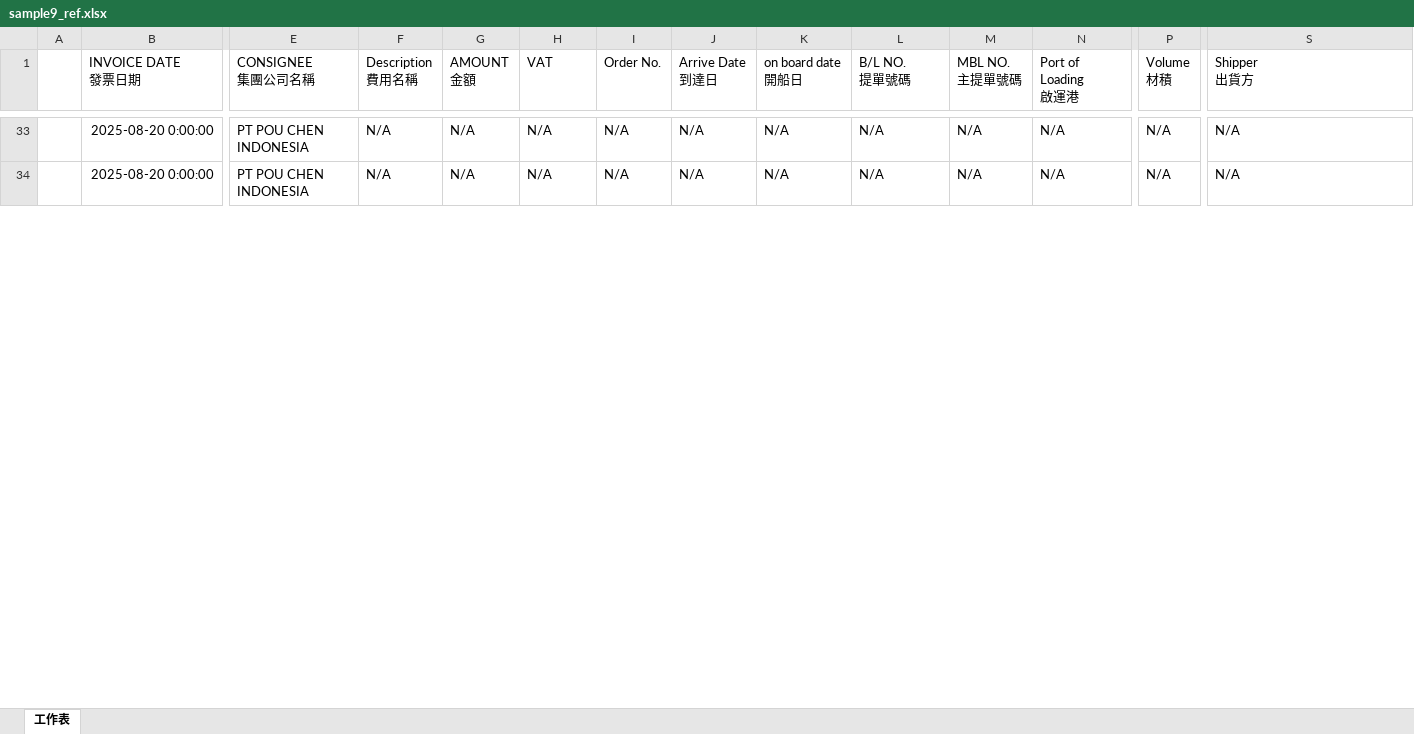
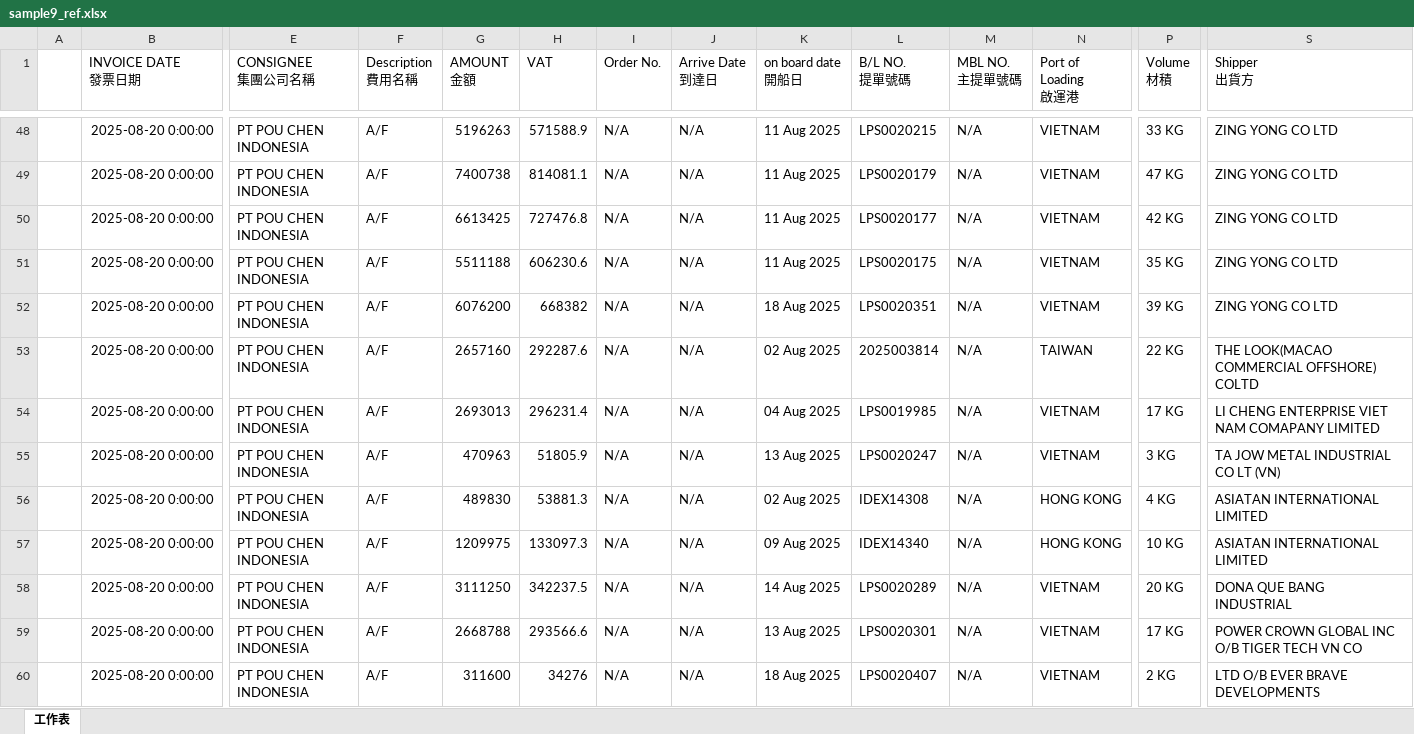
Before and after one commit to JeffreyHuhu/invoice_excel_mapping, an Excel workbook: test_samples/YJE_TATA/sample9_ref.xlsx, sheet 工作表, drawn as a sheet; only a part is shown, gaps mark what is left out; values as stored, in another font and other column widths than the file's, no borders; addresses are those after the commit; rows hold the shown columns only; the diff covers the shown part only; the diff names each change by its address in the sheet, - before the commit and + after, or states it on an @@ line.

```diff
--- a/test_samples/YJE_TATA/sample9_ref.xlsx (sheet 工作表)
+++ b/test_samples/YJE_TATA/sample9_ref.xlsx (sheet 工作表)
-F48 (Description 費用名稱): N/A
+F48 (Description 費用名稱): A/F
-G48 (AMOUNT 金額): N/A
+G48 (AMOUNT 金額): 5196263
-H48 (VAT): N/A
+H48 (VAT): 571588.9
-K48 (on board date 開船日): N/A
+K48 (on board date 開船日): 11 Aug 2025
-L48 (B/L NO. 提單號碼): N/A
+L48 (B/L NO. 提單號碼): LPS0020215
-N48 (Port of Loading 啟運港): N/A
+N48 (Port of Loading 啟運港): VIETNAM
-P48 (Volume 材積): N/A
+P48 (Volume 材積): 33 KG
-S48 (Shipper 出貨方): N/A
+S48 (Shipper 出貨方): ZING YONG CO LTD
+row 49:  | 2025-08-20 0:00:00 | PT POU CHEN INDONESIA | A/F | 7400738 | 814081.1 | N/A | N/A | 11 Aug 2025 | LPS0020179 | N/A | VIETNAM | 47 KG | ZING YONG CO LTD
+row 50:  | 2025-08-20 0:00:00 | PT POU CHEN INDONESIA | A/F | 6613425 | 727476.8 | N/A | N/A | 11 Aug 2025 | LPS0020177 | N/A | VIETNAM | 42 KG | ZING YONG CO LTD
+row 51:  | 2025-08-20 0:00:00 | PT POU CHEN INDONESIA | A/F | 5511188 | 606230.6 | N/A | N/A | 11 Aug 2025 | LPS0020175 | N/A | VIETNAM | 35 KG | ZING YONG CO LTD
+row 52:  | 2025-08-20 0:00:00 | PT POU CHEN INDONESIA | A/F | 6076200 | 668382 | N/A | N/A | 18 Aug 2025 | LPS0020351 | N/A | VIETNAM | 39 KG | ZING YONG CO LTD
-F53 (Description 費用名稱): N/A
+F53 (Description 費用名稱): A/F
-G53 (AMOUNT 金額): N/A
+G53 (AMOUNT 金額): 2657160
-H53 (VAT): N/A
+H53 (VAT): 292287.6
-K53 (on board date 開船日): N/A
+K53 (on board date 開船日): 02 Aug 2025
-L53 (B/L NO. 提單號碼): N/A
+L53 (B/L NO. 提單號碼): 2025003814
-N53 (Port of Loading 啟運港): N/A
+N53 (Port of Loading 啟運港): TAIWAN
-P53 (Volume 材積): N/A
+P53 (Volume 材積): 22 KG
-S53 (Shipper 出貨方): N/A
+S53 (Shipper 出貨方): THE LOOK(MACAO COMMERCIAL OFFSHORE) COLTD
+row 54:  | 2025-08-20 0:00:00 | PT POU CHEN INDONESIA | A/F | 2693013 | 296231.4 | N/A | N/A | 04 Aug 2025 | LPS0019985 | N/A | VIETNAM | 17 KG | LI CHENG ENTERPRISE VIET NAM COMAPANY LIMITED
+row 55:  | 2025-08-20 0:00:00 | PT POU CHEN INDONESIA | A/F | 470963 | 51805.9 | N/A | N/A | 13 Aug 2025 | LPS0020247 | N/A | VIETNAM | 3 KG | TA JOW METAL INDUSTRIAL CO LT (VN)
+row 56:  | 2025-08-20 0:00:00 | PT POU CHEN INDONESIA | A/F | 489830 | 53881.3 | N/A | N/A | 02 Aug 2025 | IDEX14308 | N/A | HONG KONG | 4 KG | ASIATAN INTERNATIONAL LIMITED
+row 57:  | 2025-08-20 0:00:00 | PT POU CHEN INDONESIA | A/F | 1209975 | 133097.3 | N/A | N/A | 09 Aug 2025 | IDEX14340 | N/A | HONG KONG | 10 KG | ASIATAN INTERNATIONAL LIMITED
+row 58:  | 2025-08-20 0:00:00 | PT POU CHEN INDONESIA | A/F | 3111250 | 342237.5 | N/A | N/A | 14 Aug 2025 | LPS0020289 | N/A | VIETNAM | 20 KG | DONA QUE BANG INDUSTRIAL
+row 59:  | 2025-08-20 0:00:00 | PT POU CHEN INDONESIA | A/F | 2668788 | 293566.6 | N/A | N/A | 13 Aug 2025 | LPS0020301 | N/A | VIETNAM | 17 KG | POWER CROWN GLOBAL INC O/B TIGER TECH VN CO
+row 60:  | 2025-08-20 0:00:00 | PT POU CHEN INDONESIA | A/F | 311600 | 34276 | N/A | N/A | 18 Aug 2025 | LPS0020407 | N/A | VIETNAM | 2 KG | LTD O/B EVER BRAVE DEVELOPMENTS
```
Also changed, not shown: 35 added rows and 99 edited cells elsewhere in this sheet, 1 other file.
